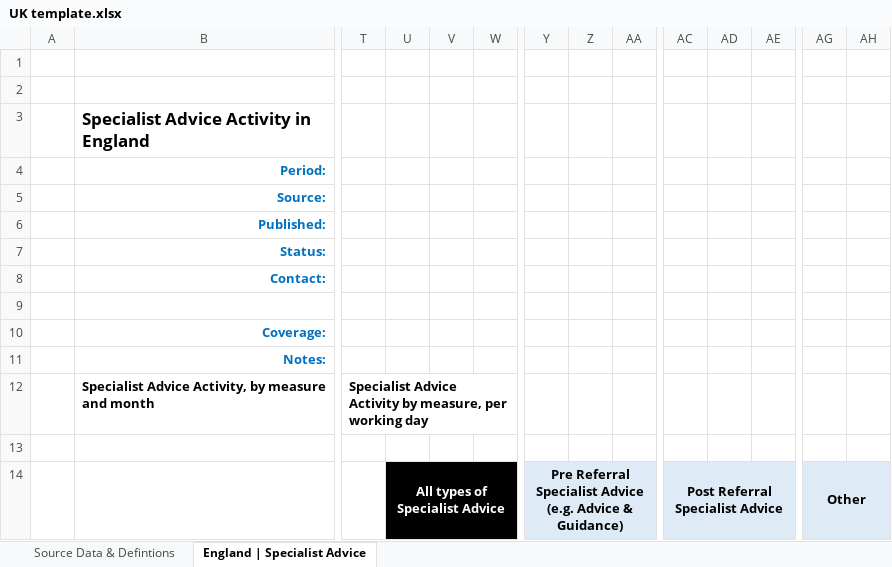
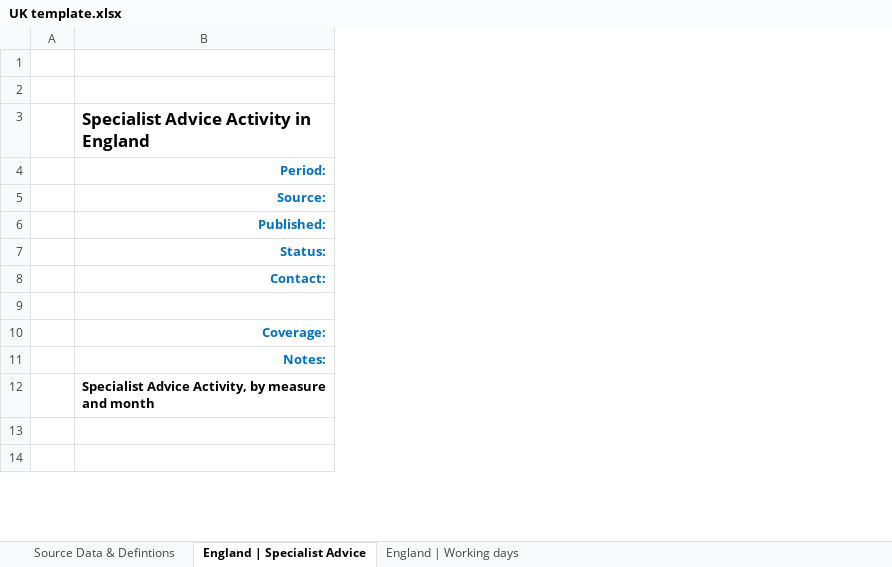
Before and after one commit to nhsengland/Specialist-Advice-MI, an Excel workbook: UK template.xlsx, sheet England | Specialist Advice, drawn as a sheet; only a part is shown, gaps mark what is left out; values as stored, in another font and other column widths than the file's, no borders; conditional formats not drawn; the diff covers the shown part only; the diff names each change by its address in the sheet, - before the commit and + after, or states it on an @@ line.

Commit message:
Created all dfs for each sa type with pivots

```diff
--- a/UK template.xlsx (sheet England | Specialist Advice)
+++ b/UK template.xlsx (sheet England | Specialist Advice)
+sheet tab: England | Working days
-column T, row 12: Specialist Advice Activity by measure, per working day
-column U, row 14: All types of Specialist Advice
-column V, empty
-column W, empty
-column Y, row 14: Pre Referral Specialist Advice (e.g. Advice & Guidance)
-column Z, empty
-column AA, empty
-column AC, row 14: Post Referral Specialist Advice
-column AD, empty
-column AE, empty
-column AG, row 14: Other
-column AH, empty
```
Also changed, not shown: 8 removed columns elsewhere in this sheet, formulas that keep their value, Outputs/SA_MI.xlsx, 3 other files.
